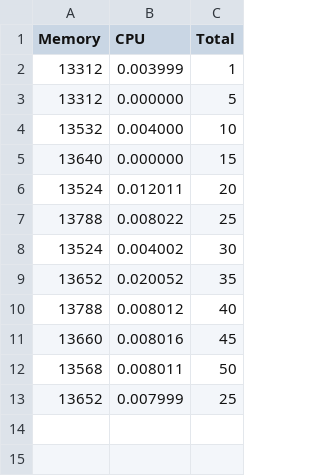
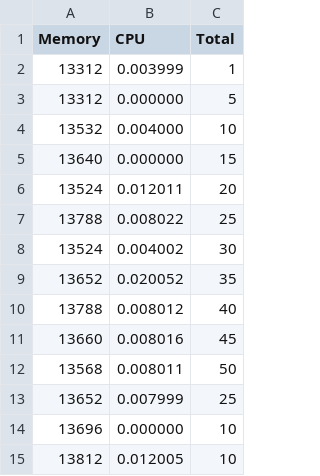
Before and after one commit to FabianRamirez03/SO_Servers_P2, a CSV file: GUI/data/FIFO.csv, drawn as a sheet.

Commit message:
Fix fifo_single.csv bug

```diff
--- a/GUI/data/FIFO.csv
+++ b/GUI/data/FIFO.csv
@@ -13 +13,3 @@ Memory,CPU,Total
 13652,0.007999,25
+13696, 0.000000, 10
+13812, 0.012005, 10
```
Also changed, not shown: GUI/data/FIFO_single.csv, 1 other file.
